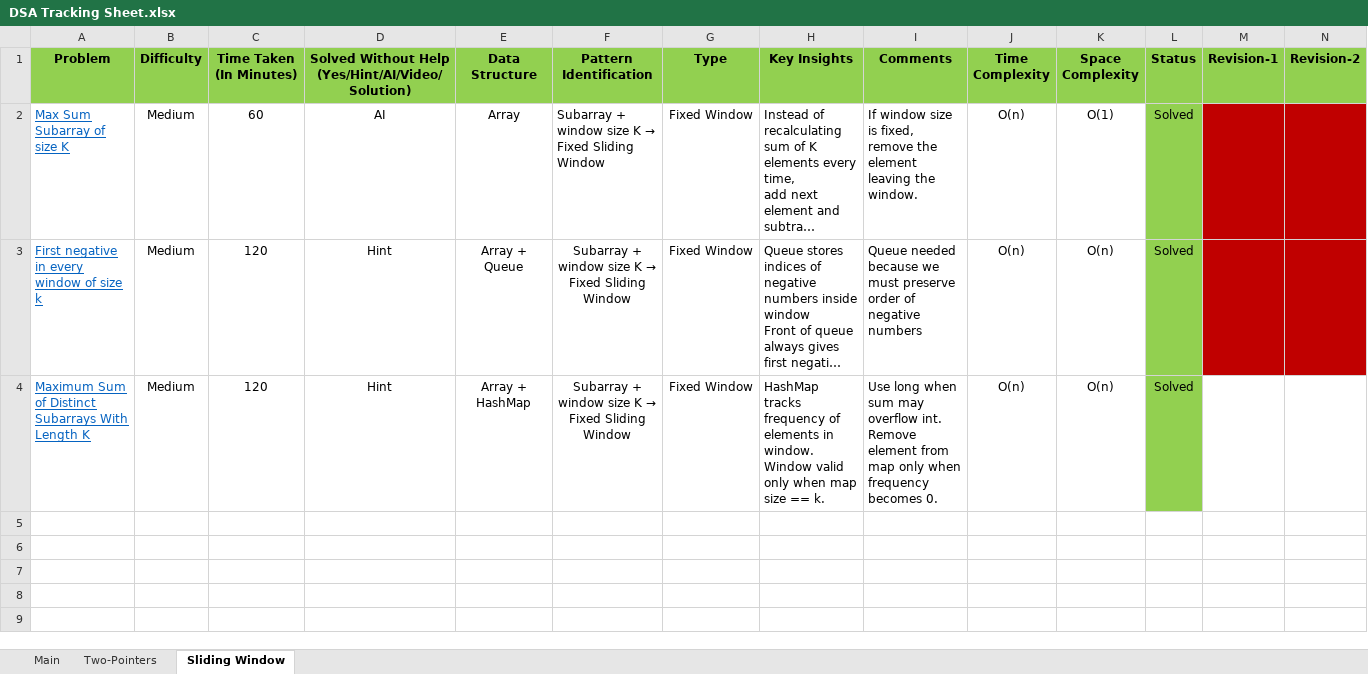
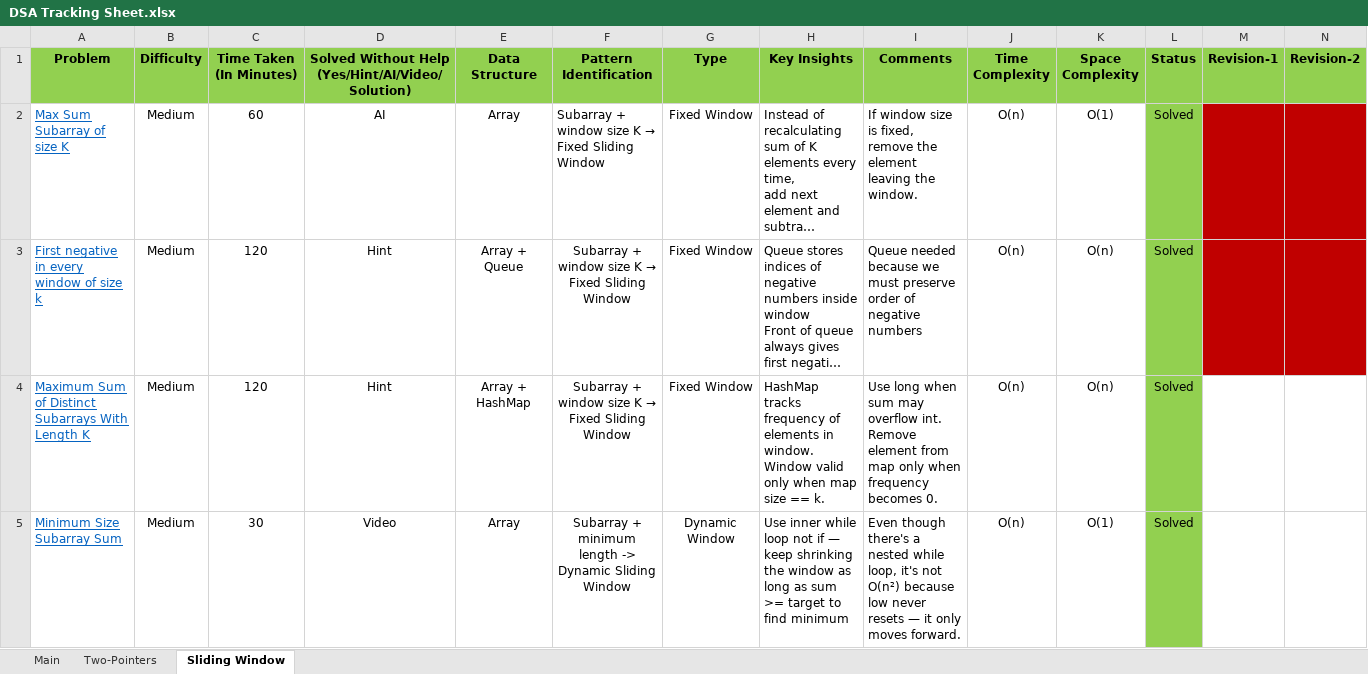
Before and after one commit to Ishann17/Data-Structures-Algorithms, an Excel workbook: DSA Tracking Sheet.xlsx, sheet Sliding Window, drawn as a sheet; only a part is shown; long unchanged cells end in …; values as stored, in another font and other column widths than the file's, no borders; charts and pictures not drawn; rows hold the shown columns only; the diff covers the shown part only; the diff names each change by its address in the sheet, - before the commit and + after, or states it on an @@ line.

Commit message:
Learnt New Dynamic Sliding Window Problems

```diff
--- a/DSA Tracking Sheet.xlsx (sheet Sliding Window)
+++ b/DSA Tracking Sheet.xlsx (sheet Sliding Window)
+row 5: Minimum Size Subarray Sum | Medium | 30 | Video | Array | Subarray + minimum length -> Dynamic Sliding Window | Dynamic Window | Use inner while loop not if — keep shrinking the window as long as sum >= target to find minimum | Even though there's a nested while loop, it's not O(n²) because low never resets — it only moves forward. | O(n) | O(1) | Solved
```
Also changed, not shown: 2 added rows elsewhere in this sheet, sheet Two-Pointers, 6 other files.
